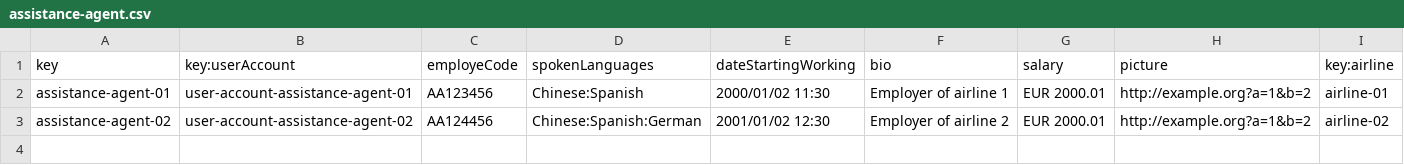
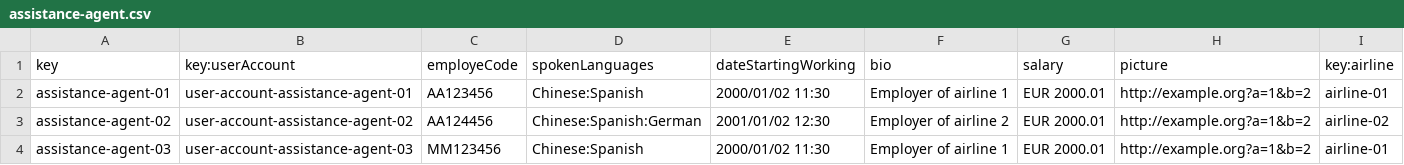
Before and after one commit to Manuelgithuv/Acme-ANS-C2, a CSV file: src/main/resources/WEB-INF/data/sample-01/assistance-agent.csv, drawn as a sheet.

```diff
--- a/src/main/resources/WEB-INF/data/sample-01/assistance-agent.csv
+++ b/src/main/resources/WEB-INF/data/sample-01/assistance-agent.csv
@@ -3 +3,2 @@ assistance-agent-01,user-account-assistance-agent-01,AA123456,Chinese:Spanish,20
 assistance-agent-02,user-account-assistance-agent-02,AA124456,Chinese:Spanish:German,2001/01/02 12:30,Employer of airline 2,EUR 2000.01,http://example.org?a=1&b=2,airline-02
+assistance-agent-03,user-account-assistance-agent-03,MM123456,Chinese:Spanish,2000/01/02 11:30,Employer of airline 1,EUR 2000.01,http://example.org?a=1&b=2,airline-01
```
Also changed, not shown: src/main/resources/WEB-INF/data/sample-01/customer.csv, 14 other files.
